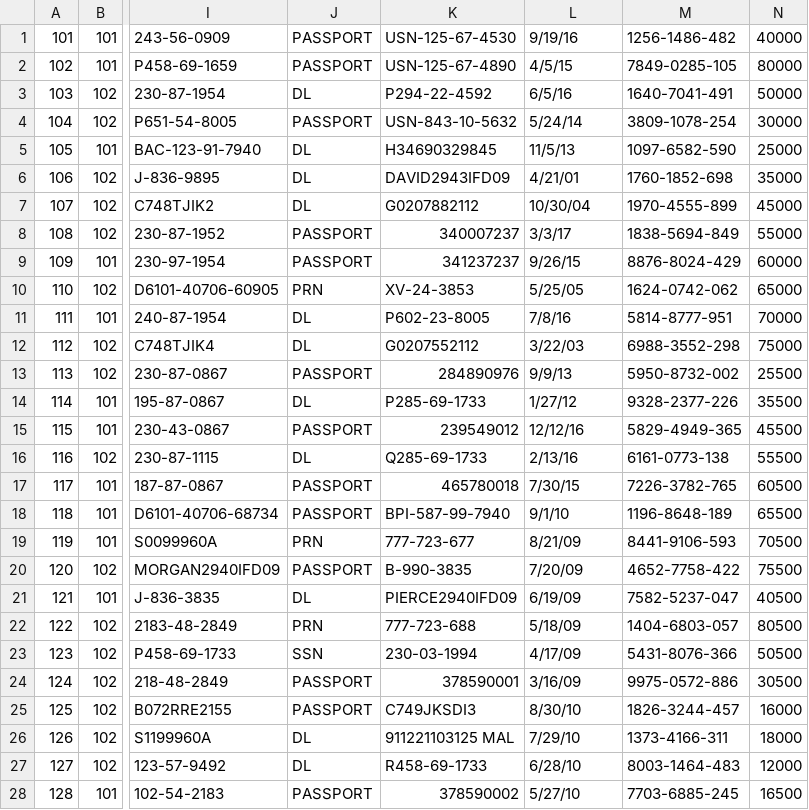
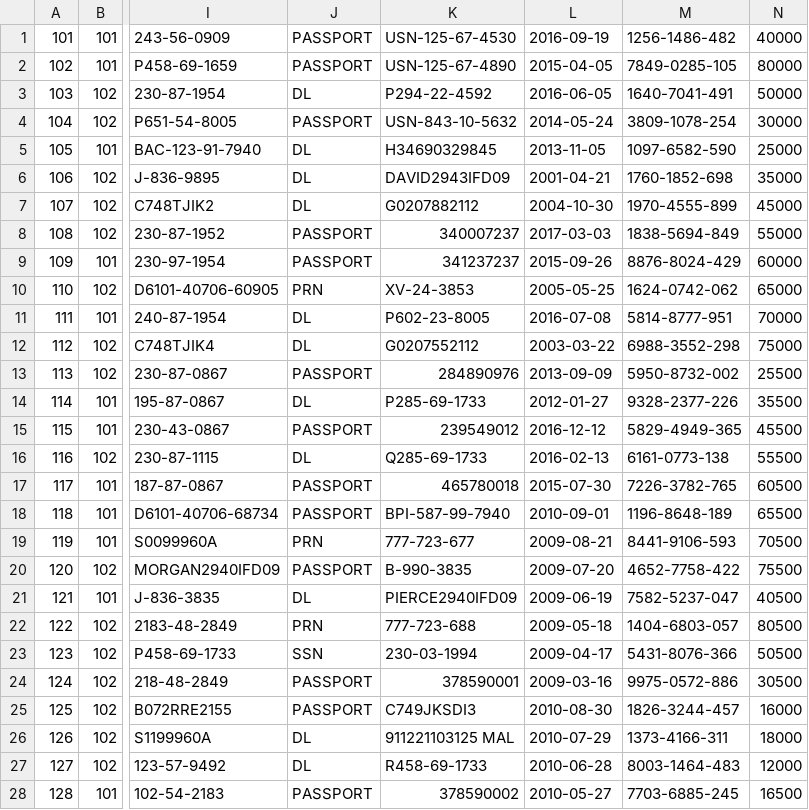
Before and after one commit to chaitali02/myGdProject, a CSV file: framework-web/app/edw/data/csv/noheader/account.csv, drawn as a sheet; only a part is shown, gaps mark what is left out; the diff covers the shown part only; the diff names each change by its address in the sheet, - before the commit and + after, or states it on an @@ line.

```diff
--- a/framework-web/app/edw/data/csv/noheader/account.csv
+++ b/framework-web/app/edw/data/csv/noheader/account.csv
-L1: 9/19/16
+L1: 2016-09-19
-L2: 4/5/15
+L2: 2015-04-05
-L3: 6/5/16
+L3: 2016-06-05
-L4: 5/24/14
+L4: 2014-05-24
-L5: 11/5/13
+L5: 2013-11-05
-L6: 4/21/01
+L6: 2001-04-21
-L7: 10/30/04
+L7: 2004-10-30
-L8: 3/3/17
+L8: 2017-03-03
-L9: 9/26/15
+L9: 2015-09-26
-L10: 5/25/05
+L10: 2005-05-25
-L11: 7/8/16
+L11: 2016-07-08
-L12: 3/22/03
+L12: 2003-03-22
-L13: 9/9/13
+L13: 2013-09-09
-L14: 1/27/12
+L14: 2012-01-27
-L15: 12/12/16
+L15: 2016-12-12
-L16: 2/13/16
+L16: 2016-02-13
-L17: 7/30/15
+L17: 2015-07-30
-L18: 9/1/10
+L18: 2010-09-01
-L19: 8/21/09
+L19: 2009-08-21
-L20: 7/20/09
+L20: 2009-07-20
-L21: 6/19/09
+L21: 2009-06-19
-L22: 5/18/09
+L22: 2009-05-18
-L23: 4/17/09
+L23: 2009-04-17
-L24: 3/16/09
+L24: 2009-03-16
-L25: 8/30/10
+L25: 2010-08-30
-L26: 7/29/10
+L26: 2010-07-29
-L27: 6/28/10
+L27: 2010-06-28
-L28: 5/27/10
+L28: 2010-05-27
```
Also changed, not shown: 22 edited cells elsewhere in this file, framework-web/app/edw/data/csv/header/account.csv, 42 other files.
